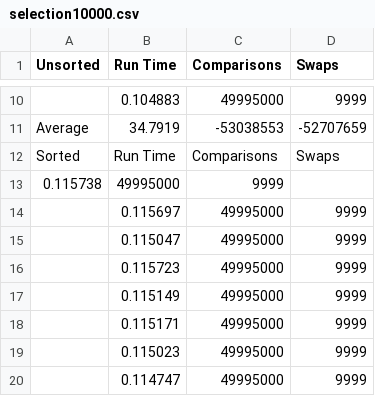
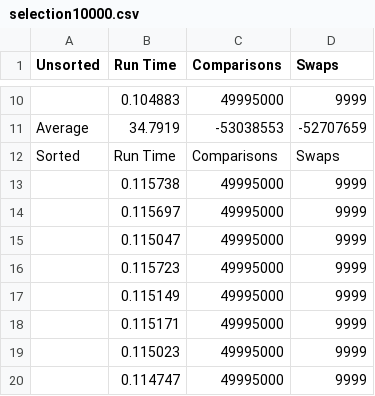
Before and after one commit to dionisio-rubi/SortingAlgorithms, a CSV file: selection10000.csv, drawn as a sheet; only a part is shown, gaps mark what is left out.

```diff
--- a/selection10000.csv
+++ b/selection10000.csv
@@ -12,3 +12,3 @@ Average,34.7919,-53038553,-52707659
 Sorted, Run Time, Comparisons, Swaps
-0.115738,49995000,9999
+,0.115738,49995000,9999
 ,0.115697,49995000,9999
```
Also changed, not shown: Bubble1000.csv, Bubble10000.csv, 9 other files.
